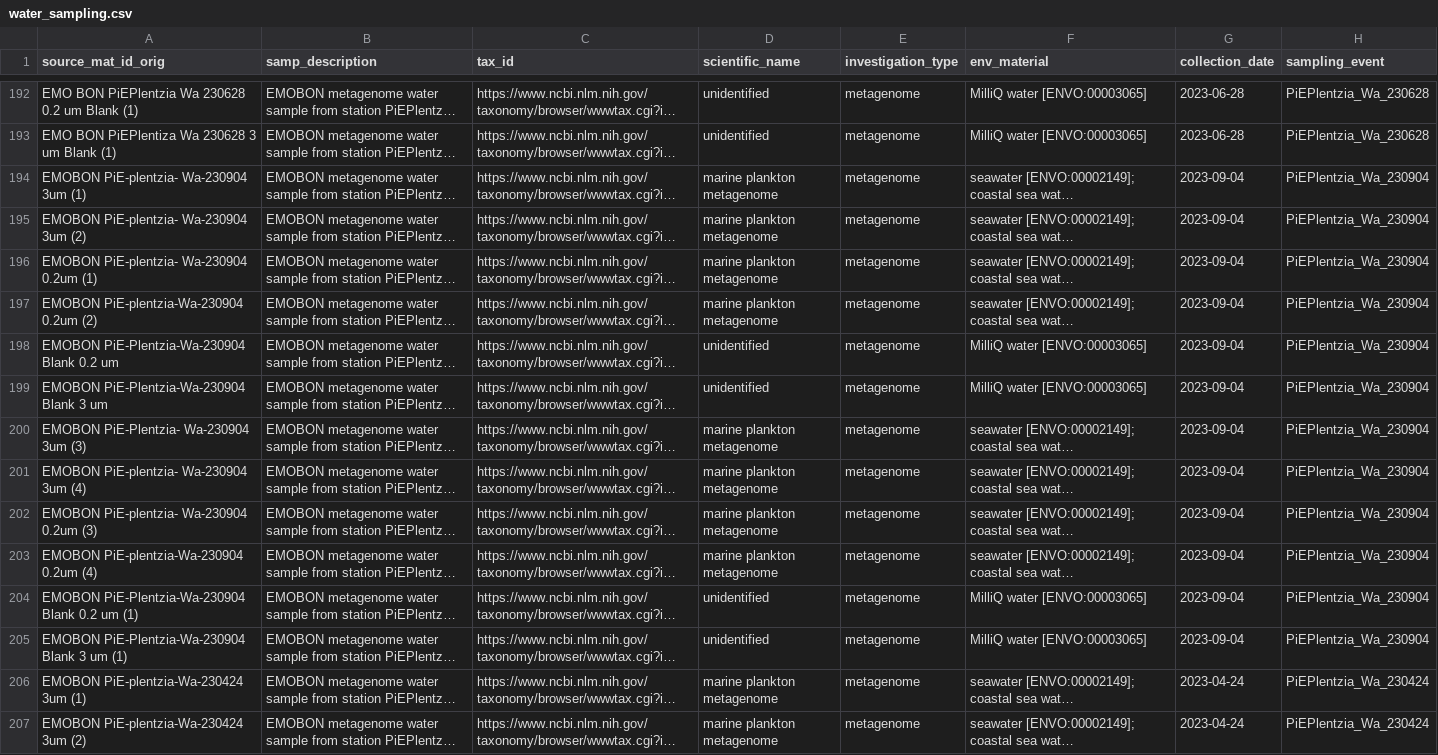
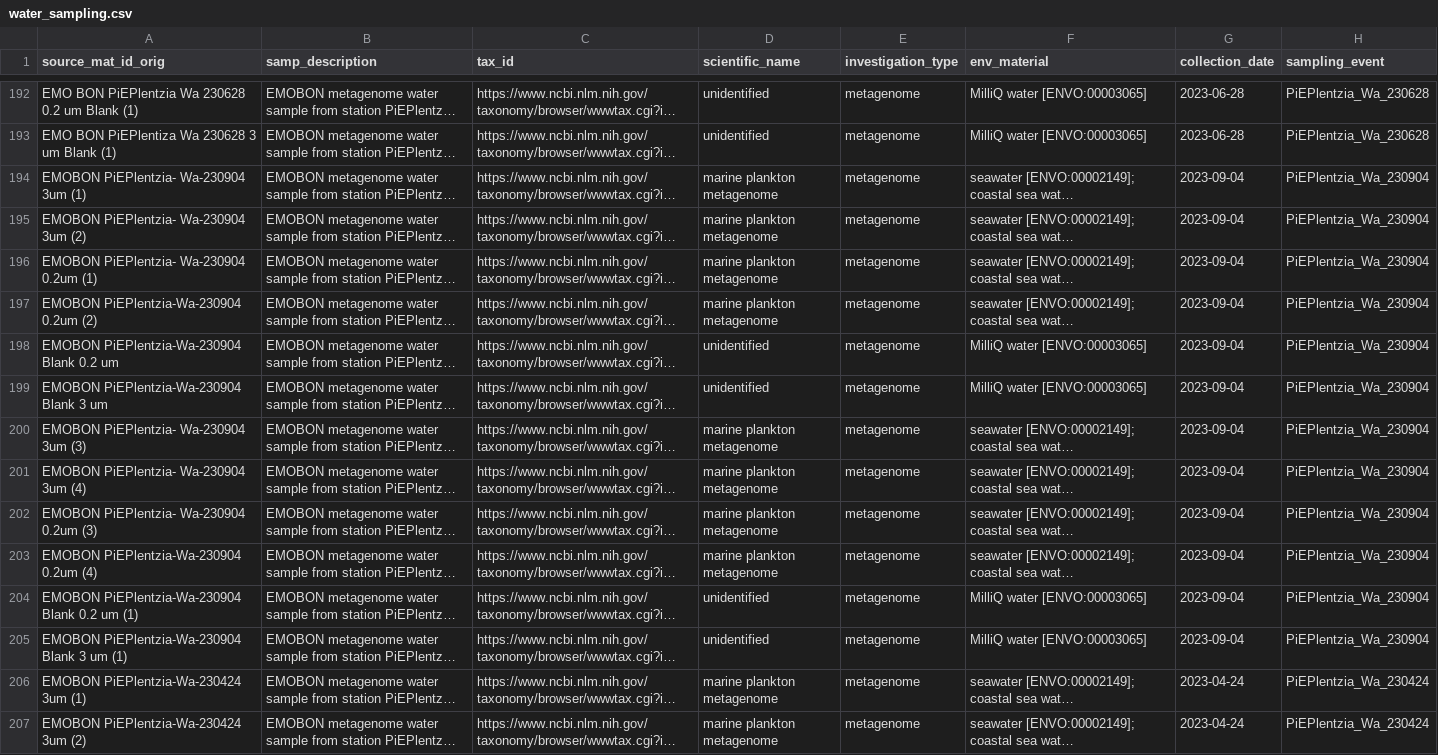
Before and after one commit to emo-bon/observatory-piegetxo-crate, a CSV file: logsheets/transformed/water_sampling.csv, drawn as a sheet; only a part is shown, gaps mark what is left out; long unchanged cells end in …; the diff covers the shown part only; the diff names each change by its address in the sheet, - before the commit and + after, or states it on an @@ line.

```diff
--- a/logsheets/transformed/water_sampling.csv
+++ b/logsheets/transformed/water_sampling.csv
-A194 (source_mat_id_orig): EMOBON PiE-plentzia- Wa-230904 3um (1)
+A194 (source_mat_id_orig): EMOBON PiEPlentzia- Wa-230904 3um (1)
-A195 (source_mat_id_orig): EMOBON PiE-plentzia- Wa-230904 3um (2)
+A195 (source_mat_id_orig): EMOBON PiEPlentzia- Wa-230904 3um (2)
-A196 (source_mat_id_orig): EMOBON PiE-plentzia- Wa-230904 0.2um (1)
+A196 (source_mat_id_orig): EMOBON PiEPlentzia- Wa-230904 0.2um (1)
-A197 (source_mat_id_orig): EMOBON PiE-plentzia-Wa-230904 0.2um (2)
+A197 (source_mat_id_orig): EMOBON PiEPlentzia-Wa-230904 0.2um (2)
-A198 (source_mat_id_orig): EMOBON PiE-Plentzia-Wa-230904 Blank 0.2 um
+A198 (source_mat_id_orig): EMOBON PiEPlentzia-Wa-230904 Blank 0.2 um
-A199 (source_mat_id_orig): EMOBON PiE-Plentzia-Wa-230904 Blank 3 um
+A199 (source_mat_id_orig): EMOBON PiEPlentzia-Wa-230904 Blank 3 um
-A200 (source_mat_id_orig): EMOBON PiE-Plentzia- Wa-230904 3um (3)
+A200 (source_mat_id_orig): EMOBON PiEPlentzia- Wa-230904 3um (3)
-A201 (source_mat_id_orig): EMOBON PiE-plentzia- Wa-230904 3um (4)
+A201 (source_mat_id_orig): EMOBON PiEPlentzia- Wa-230904 3um (4)
-A202 (source_mat_id_orig): EMOBON PiE-plentzia- Wa-230904 0.2um (3)
+A202 (source_mat_id_orig): EMOBON PiEPlentzia- Wa-230904 0.2um (3)
-A203 (source_mat_id_orig): EMOBON PiE-plentzia-Wa-230904 0.2um (4)
+A203 (source_mat_id_orig): EMOBON PiEPlentzia-Wa-230904 0.2um (4)
-A204 (source_mat_id_orig): EMOBON PiE-Plentzia-Wa-230904 Blank 0.2…
+A204 (source_mat_id_orig): EMOBON PiEPlentzia-Wa-230904 Blank 0.2…
-A205 (source_mat_id_orig): EMOBON PiE-Plentzia-Wa-230904 Blank 3 um (1)
+A205 (source_mat_id_orig): EMOBON PiEPlentzia-Wa-230904 Blank 3 um (1)
-A206 (source_mat_id_orig): EMOBON PiE-plentzia-Wa-230424 3um (1)
+A206 (source_mat_id_orig): EMOBON PiEPlentzia-Wa-230424 3um (1)
-A207 (source_mat_id_orig): EMOBON PiE-plentzia-Wa-230424 3um (2)
+A207 (source_mat_id_orig): EMOBON PiEPlentzia-Wa-230424 3um (2)
```
Also changed, not shown: 24 removed rows and 46 edited cells elsewhere in this file, logsheets/filtered/water_sampling.csv, 4 other files.
